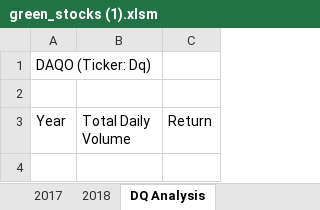
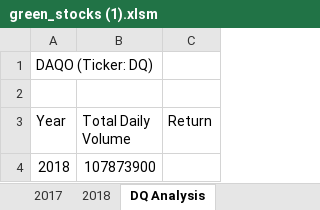
Before and after one commit to Jpalalia92/stock-analysis, an Excel workbook: green_stocks (1).xlsm, sheet DQ Analysis, drawn as a sheet; values as stored, in another font and other column widths than the file's, no borders; the diff names each change by its address in the sheet, - before the commit and + after, or states it on an @@ line.

Commit message:
Added more loops

```diff
--- a/green_stocks (1).xlsm (sheet DQ Analysis)
+++ b/green_stocks (1).xlsm (sheet DQ Analysis)
-A1 (Year): DAQO (Ticker: Dq)
+A1 (Year): DAQO (Ticker: DQ)
+row 4: 2018 | 107873900
```
